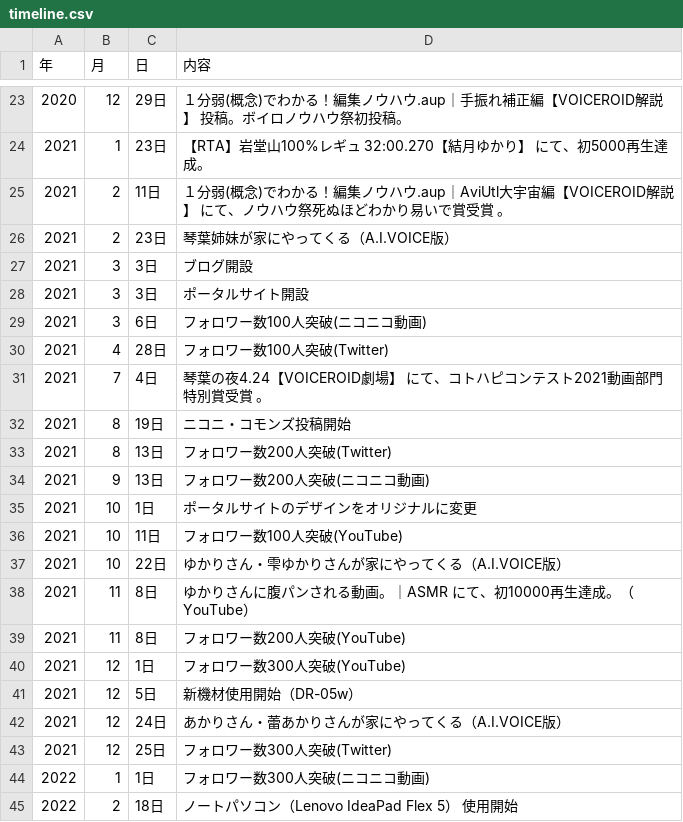
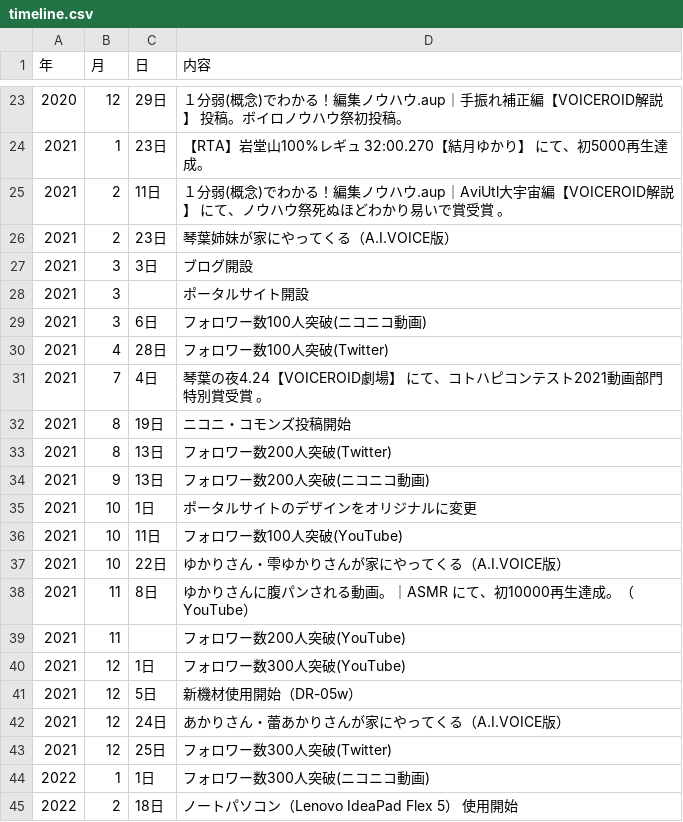
Before and after one commit to YD404/main, a CSV file: timeline.csv, drawn as a sheet; only a part is shown, gaps mark what is left out.

```diff
--- a/timeline.csv
+++ b/timeline.csv
@@ -27,3 +27,3 @@
 2021,3,3日,ブログ開設
-2021,3,3日,ポータルサイト開設
+2021,3,,ポータルサイト開設
 2021,3,6日,フォロワー数100人突破(ニコニコ動画)
@@ -38,3 +38,3 @@
 2021,11,8日,ゆかりさんに腹パンされる動画。｜ASMR にて、初10000再生達成。（YouTube）
-2021,11,8日,フォロワー数200人突破(YouTube)
+2021,11,,フォロワー数200人突破(YouTube)
 2021,12,1日,フォロワー数300人突破(YouTube)
```
Also changed, not shown: 3 other files.
